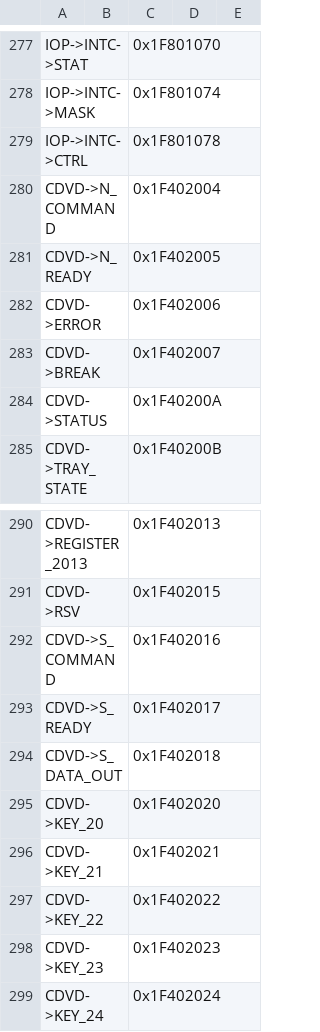
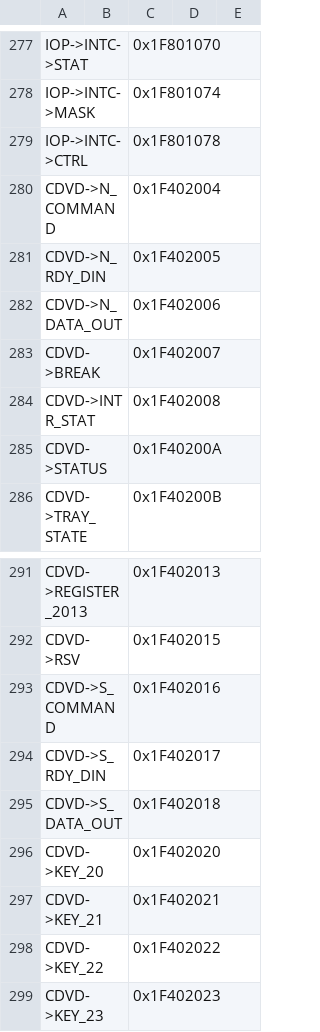
Before and after one commit to marcosatti/orbum, a CSV file: project/libpcsx2_core/libpcsx2_core/doc/MemoryMappings.csv, drawn as a sheet; only a part is shown, gaps mark what is left out; the shorter side is filled out with more unchanged rows; the diff covers the shown part only.

```diff
--- a/project/libpcsx2_core/libpcsx2_core/doc/MemoryMappings.csv
+++ b/project/libpcsx2_core/libpcsx2_core/doc/MemoryMappings.csv
@@ -280,5 +280,6 @@ IOP->INTC->CTRL,,0x1F801078,,
 CDVD->N_COMMAND,,0x1F402004,,
-CDVD->N_READY,,0x1F402005,,
-CDVD->ERROR,,0x1F402006,,
+CDVD->N_RDY_DIN,,0x1F402005,,
+CDVD->N_DATA_OUT,,0x1F402006,,
 CDVD->BREAK,,0x1F402007,,
+CDVD->INTR_STAT,,0x1F402008,,
 CDVD->STATUS,,0x1F40200A,,
@@ -292,3 +293,3 @@ CDVD->RSV,,0x1F402015,,
 CDVD->S_COMMAND,,0x1F402016,,
-CDVD->S_READY,,0x1F402017,,
+CDVD->S_RDY_DIN,,0x1F402017,,
 CDVD->S_DATA_OUT,,0x1F402018,,
```
Also changed, not shown: 33 added rows elsewhere in this file, 4 other files.
